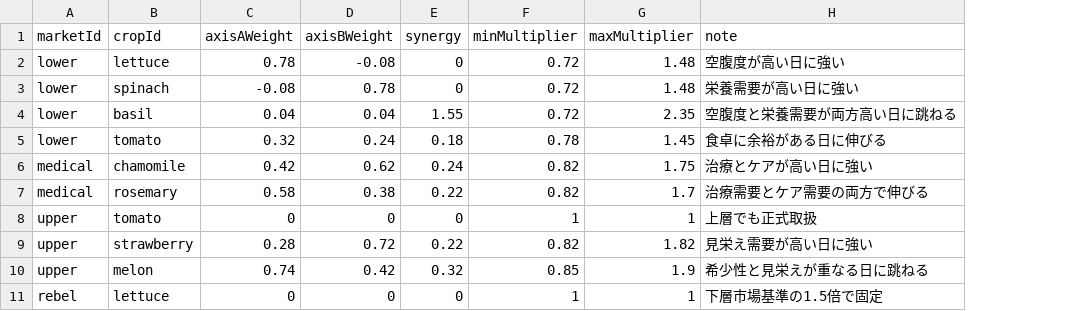
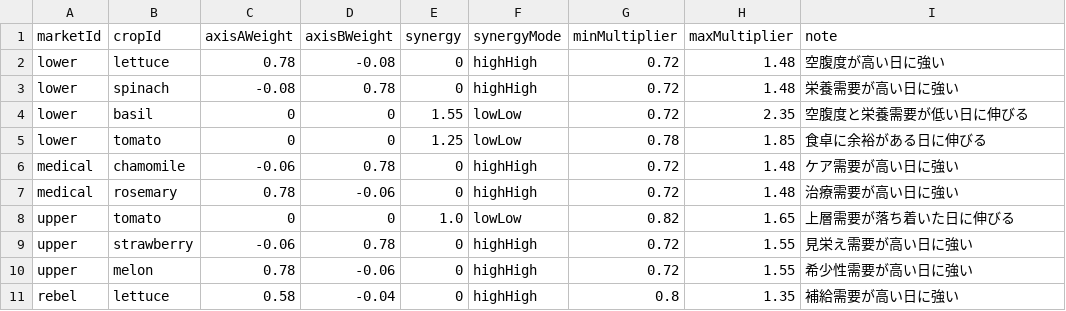
Before and after one commit to ziroz-tech/UnderGreen, a CSV file: data/crop_market_response.csv, drawn as a sheet; only a part is shown; removed rows and columns are numbered as before the commit, all else as after; the diff covers the shown part only; the diff names each change by its address in the sheet, - before the commit and + after, or states it on an @@ line.

```diff
--- a/data/crop_market_response.csv
+++ b/data/crop_market_response.csv
+column F (synergyMode), rows 2-6: highHigh | highHigh | lowLow | lowLow | highHigh; rows 8-9: lowLow | highHigh; row 11: highHigh
-C4 (axisAWeight): 0.04
+C4 (axisAWeight): 0
-D4 (axisBWeight): 0.04
+D4 (axisBWeight): 0
-I4 (note): 空腹度と栄養需要が両方高い日に跳ねる
+I4 (note): 空腹度と栄養需要が低い日に伸びる
-C5 (axisAWeight): 0.32
+C5 (axisAWeight): 0
-D5 (axisBWeight): 0.24
+D5 (axisBWeight): 0
-E5 (synergy): 0.18
+E5 (synergy): 1.25
-H5 (maxMultiplier): 1.45
+H5 (maxMultiplier): 1.85
-C6 (axisAWeight): 0.42
+C6 (axisAWeight): -0.06
-D6 (axisBWeight): 0.62
+D6 (axisBWeight): 0.78
-E6 (synergy): 0.24
+E6 (synergy): 0
-G6 (minMultiplier): 0.82
+G6 (minMultiplier): 0.72
-H6 (maxMultiplier): 1.75
+H6 (maxMultiplier): 1.48
-I6 (note): 治療とケアが高い日に強い
+I6 (note): ケア需要が高い日に強い
-row 7: medical | rosemary | 0.58 | 0.38 | 0.22 | 0.82 | 1.7 | 治療需要とケア需要の両方で伸びる
+row 7: medical | rosemary | 0.78 | -0.06 | 0 | highHigh | 0.72 | 1.48 | 治療需要が高い日に強い
-E8 (synergy): 0
+E8 (synergy): 1.0
-G8 (minMultiplier): 1
+G8 (minMultiplier): 0.82
-H8 (maxMultiplier): 1
+H8 (maxMultiplier): 1.65
-I8 (note): 上層でも正式取扱
+I8 (note): 上層需要が落ち着いた日に伸びる
-C9 (axisAWeight): 0.28
+C9 (axisAWeight): -0.06
-D9 (axisBWeight): 0.72
+D9 (axisBWeight): 0.78
-E9 (synergy): 0.22
+E9 (synergy): 0
-G9 (minMultiplier): 0.82
+G9 (minMultiplier): 0.72
-H9 (maxMultiplier): 1.82
+H9 (maxMultiplier): 1.55
-row 10: upper | melon | 0.74 | 0.42 | 0.32 | 0.85 | 1.9 | 希少性と見栄えが重なる日に跳ねる
+row 10: upper | melon | 0.78 | -0.06 | 0 | highHigh | 0.72 | 1.55 | 希少性需要が高い日に強い
-C11 (axisAWeight): 0
+C11 (axisAWeight): 0.58
-D11 (axisBWeight): 0
+D11 (axisBWeight): -0.04
-G11 (minMultiplier): 1
+G11 (minMultiplier): 0.8
-H11 (maxMultiplier): 1
+H11 (maxMultiplier): 1.35
-I11 (note): 下層市場基準の1.5倍で固定
+I11 (note): 補給需要が高い日に強い
```
Also changed, not shown: 12 edited cells elsewhere in this file, data/comm_events.csv, data/story_event_lines.csv, 5 other files.
